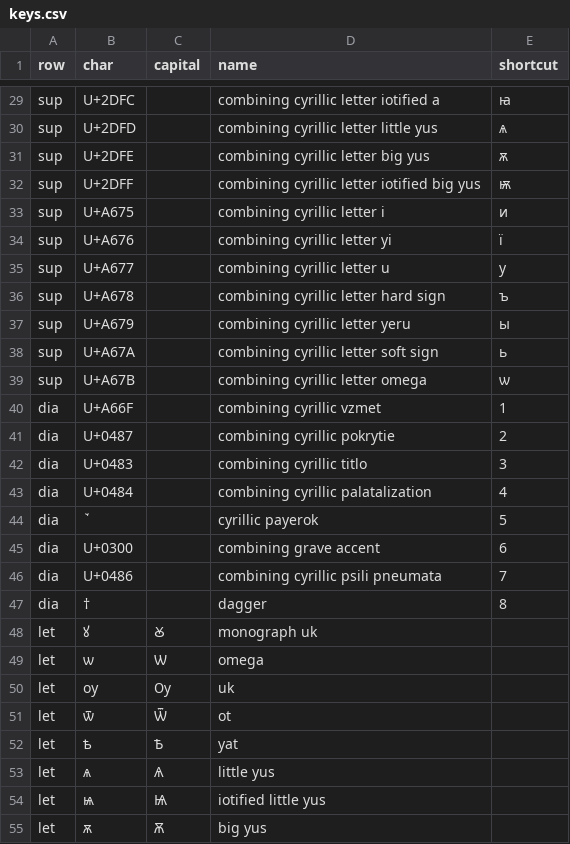
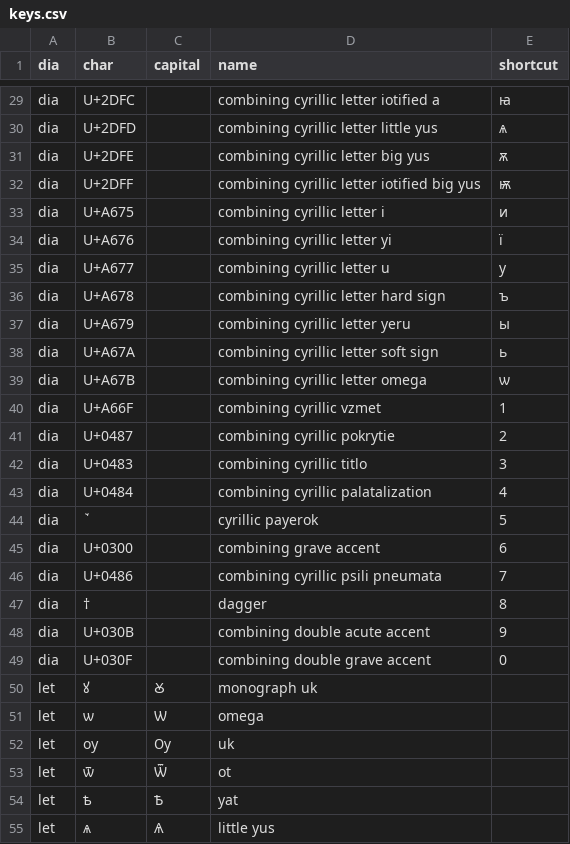
Before and after one commit to leonidmotz/leonidmotz.github.io, a CSV file: wlachtype/data/keys.csv, drawn as a sheet; only a part is shown, gaps mark what is left out; the shorter side is filled out with more unchanged rows; the diff covers the shown part only; the diff names each change by its address in the sheet, - before the commit and + after, or states it on an @@ line.

```diff
--- a/wlachtype/data/keys.csv
+++ b/wlachtype/data/keys.csv
-A1: row
+A1: dia
-A29:A39 (dia): sup
+A29:A39 (dia): dia
+row 48: dia | U+030B |  | combining double acute accent | 9
+row 49: dia | U+030F |  | combining double grave accent | 0
```
Also changed, not shown: 27 edited cells elsewhere in this file.
